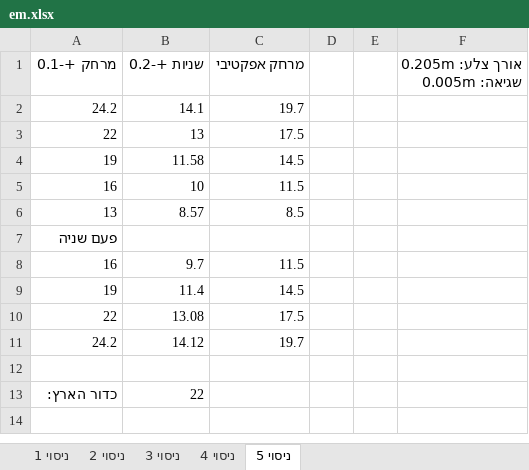
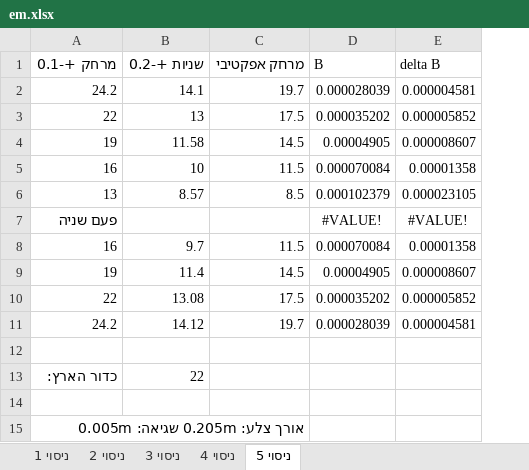
Before and after one commit to michaelp4/arielmichaelshare, an Excel workbook: em.xlsx, sheet ניסוי 5, drawn as a sheet; values as stored, in another font and other column widths than the file's, no borders; removed rows and columns are numbered as before the commit, all else as after; the diff names each change by its address in the sheet, - before the commit and + after, or states it on an @@ line.

```diff
--- a/em.xlsx (sheet ניסוי 5)
+++ b/em.xlsx (sheet ניסוי 5)
-column D, empty
-column E, empty
-column F (אורך צלע: 0.205m שגיאה: 0.005m), empty
+column D (B), rows 2-11: 0.000028039 | 0.000035202 | 0.00004905 | 0.000070084 | 0.000102379 | #VALUE! | 0.000070084 | 0.00004905 | 0.000035202 | 0.000028039
+column E (delta B), rows 2-11: 0.000004581 | 0.000005852 | 0.000008607 | 0.00001358 | 0.000023105 | #VALUE! | 0.00001358 | 0.000008607 | 0.000005852 | 0.000004581
+row 14: (empty)
+row 15: אורך צלע: 0.205m שגיאה: 0.005m
```
Also changed, not shown: 1 other file.
